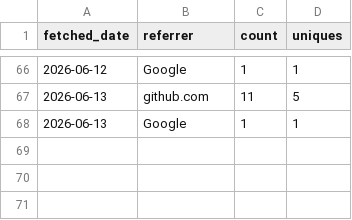
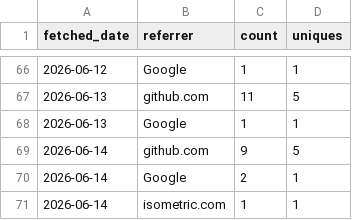
Before and after one commit to CWorthy-ocean/cworthy-gh-metrics, a CSV file: data/CWorthy-ocean/C-Star/referrers.csv, drawn as a sheet; only a part is shown, gaps mark what is left out.

```diff
--- a/data/CWorthy-ocean/C-Star/referrers.csv
+++ b/data/CWorthy-ocean/C-Star/referrers.csv
@@ -68 +68,4 @@ fetched_date,referrer,count,uniques
 2026-06-13,Google,1,1
+2026-06-14,github.com,9,5
+2026-06-14,Google,2,1
+2026-06-14,isometric.com,1,1
```
Also changed, not shown: data/CWorthy-ocean/C-Star/paths.csv, data/CWorthy-ocean/cson-forge/paths.csv, 22 other files.
